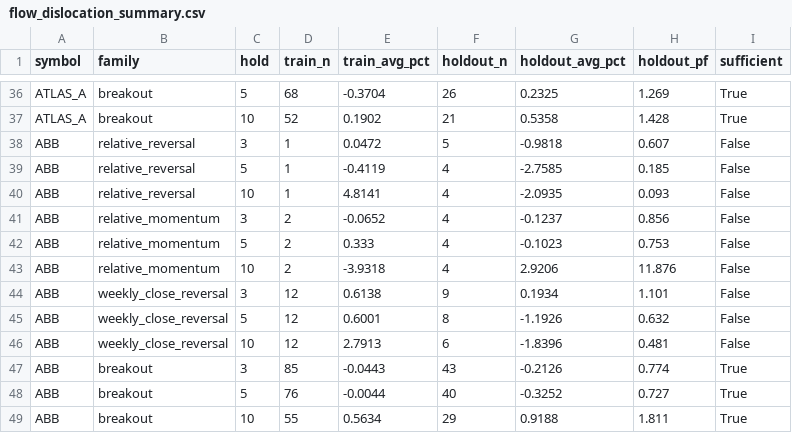
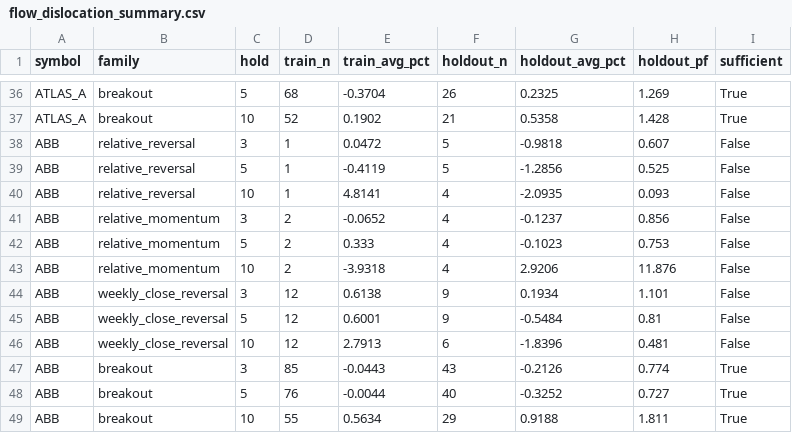
Before and after one commit to warman-quant-mobile/warman-quant-mobile, a CSV file: reports/flow_dislocation_summary.csv, drawn as a sheet; only a part is shown, gaps mark what is left out.

```diff
--- a/reports/flow_dislocation_summary.csv
+++ b/reports/flow_dislocation_summary.csv
@@ -38,3 +38,3 @@ ATLAS_A,breakout,10,52,0.1902,21,0.5358,1.428,True
 ABB,relative_reversal,3,1,0.0472,5,-0.9818,0.607,False
-ABB,relative_reversal,5,1,-0.4119,4,-2.7585,0.185,False
+ABB,relative_reversal,5,1,-0.4119,5,-1.2856,0.525,False
 ABB,relative_reversal,10,1,4.8141,4,-2.0935,0.093,False
@@ -44,3 +44,3 @@ ABB,relative_momentum,10,2,-3.9318,4,2.9206,11.876,False
 ABB,weekly_close_reversal,3,12,0.6138,9,0.1934,1.101,False
-ABB,weekly_close_reversal,5,12,0.6001,8,-1.1926,0.632,False
+ABB,weekly_close_reversal,5,12,0.6001,9,-0.5484,0.81,False
 ABB,weekly_close_reversal,10,12,2.7913,6,-1.8396,0.481,False
```
Also changed, not shown: 4 other files.
